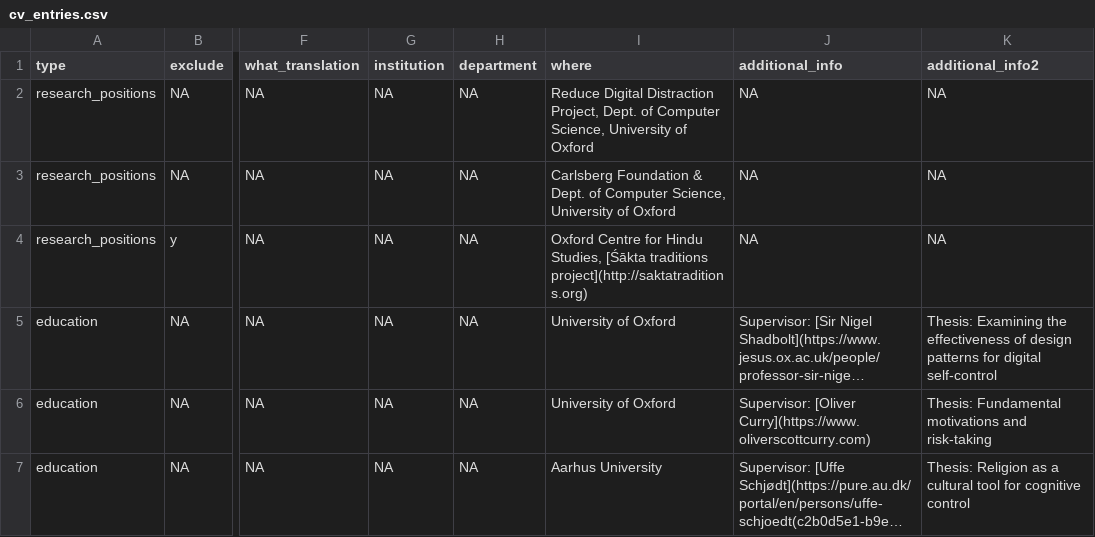
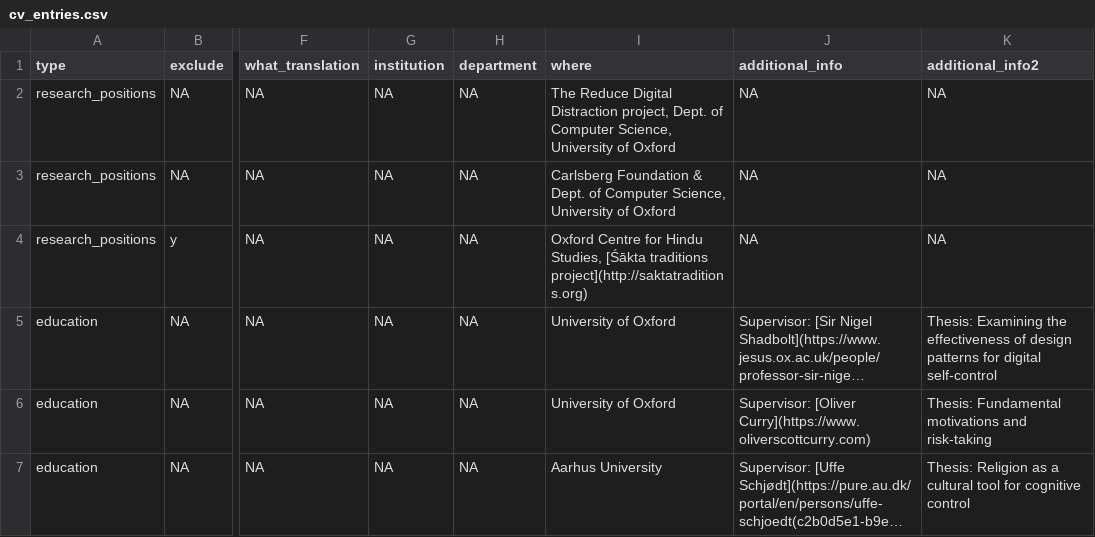
Before and after one commit to ulyngs/personal-website, a CSV file: data/cv_entries.csv, drawn as a sheet; only a part is shown, gaps mark what is left out; long unchanged cells end in …; the diff covers the shown part only; the diff names each change by its address in the sheet, - before the commit and + after, or states it on an @@ line.

```diff
--- a/data/cv_entries.csv
+++ b/data/cv_entries.csv
-I2 (where): Reduce Digital Distraction Project, Dept. of…
+I2 (where): The Reduce Digital Distraction project, Dept. of…
```
Also changed, not shown: 7 added rows and 7 edited cells elsewhere in this file, data/publications.csv.
